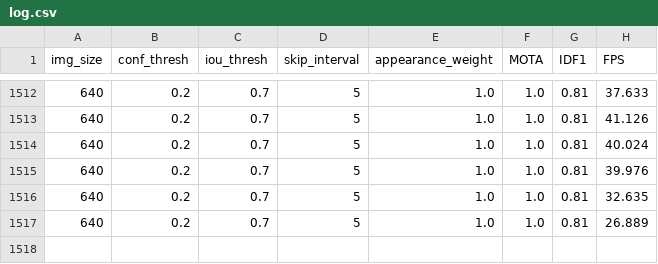
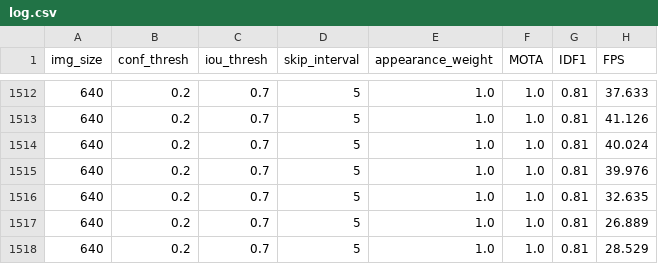
Before and after one commit to maxprogrammer007/NPP-People-Tracking, a CSV file: results/resnet/nsga/log.csv, drawn as a sheet; only a part is shown, gaps mark what is left out; the diff names each change by its address in the sheet, - before the commit and + after, or states it on an @@ line.

Commit message:
Update log.csv

```diff
--- a/results/resnet/nsga/log.csv
+++ b/results/resnet/nsga/log.csv
+row 1518: 640 | 0.2 | 0.7 | 5 | 1.0 | 1.0 | 0.81 | 28.529
```
